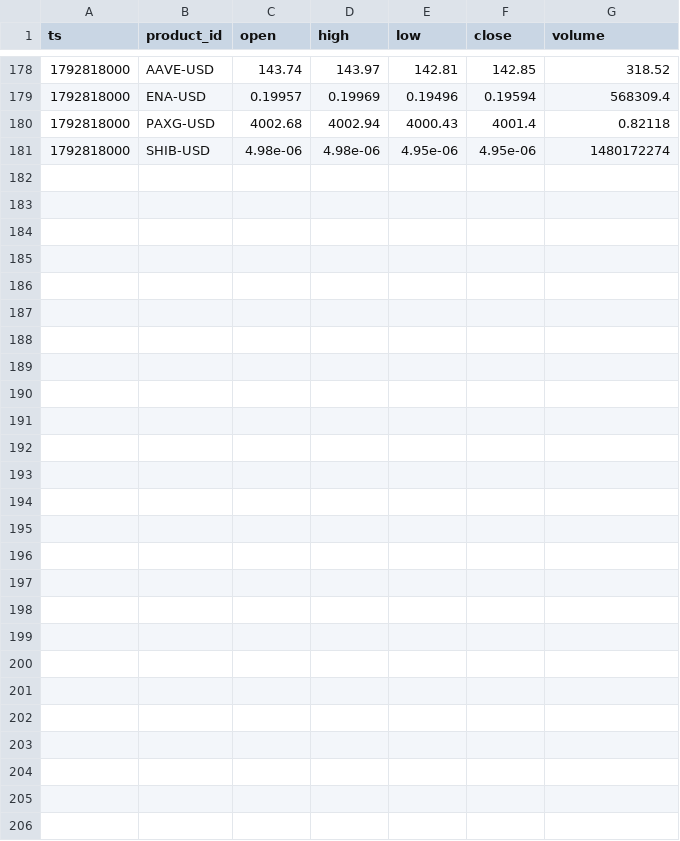
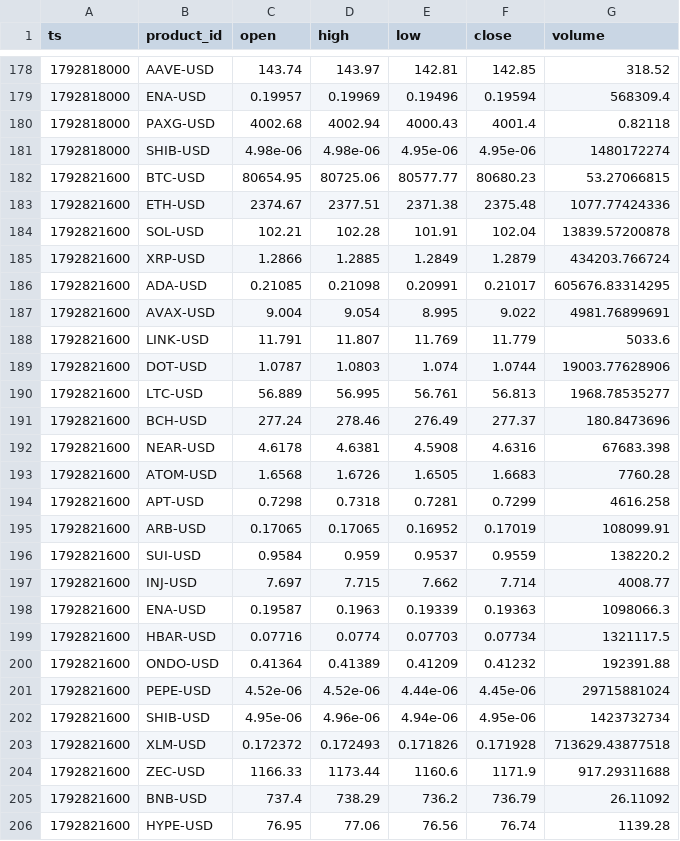
Before and after one commit to jtdaly4/market-data-collector, a CSV file: data/candles/2026-10-24.csv, drawn as a sheet; only a part is shown, gaps mark what is left out.

```diff
--- a/data/candles/2026-10-24.csv
+++ b/data/candles/2026-10-24.csv
@@ -181 +181,26 @@ ts,product_id,open,high,low,close,volume
 1792818000,SHIB-USD,4.98e-06,4.98e-06,4.95e-06,4.95e-06,1480172274
+1792821600,BTC-USD,80654.95,80725.06,80577.77,80680.23,53.27066815
+1792821600,ETH-USD,2374.67,2377.51,2371.38,2375.48,1077.77424336
+1792821600,SOL-USD,102.21,102.28,101.91,102.04,13839.57200878
+1792821600,XRP-USD,1.2866,1.2885,1.2849,1.2879,434203.766724
+1792821600,ADA-USD,0.21085,0.21098,0.20991,0.21017,605676.83314295
+1792821600,AVAX-USD,9.004,9.054,8.995,9.022,4981.76899691
+1792821600,LINK-USD,11.791,11.807,11.769,11.779,5033.6
+1792821600,DOT-USD,1.0787,1.0803,1.074,1.0744,19003.77628906
+1792821600,LTC-USD,56.889,56.995,56.761,56.813,1968.78535277
+1792821600,BCH-USD,277.24,278.46,276.49,277.37,180.8473696
+1792821600,NEAR-USD,4.6178,4.6381,4.5908,4.6316,67683.398
+1792821600,ATOM-USD,1.6568,1.6726,1.6505,1.6683,7760.28
+1792821600,APT-USD,0.7298,0.7318,0.7281,0.7299,4616.258
+1792821600,ARB-USD,0.17065,0.17065,0.16952,0.17019,108099.91
+1792821600,SUI-USD,0.9584,0.959,0.9537,0.9559,138220.2
+1792821600,INJ-USD,7.697,7.715,7.662,7.714,4008.77
+1792821600,ENA-USD,0.19587,0.1963,0.19339,0.19363,1098066.3
+1792821600,HBAR-USD,0.07716,0.0774,0.07703,0.07734,1321117.5
+1792821600,ONDO-USD,0.41364,0.41389,0.41209,0.41232,192391.88
+1792821600,PEPE-USD,4.52e-06,4.52e-06,4.44e-06,4.45e-06,29715881024
+1792821600,SHIB-USD,4.95e-06,4.96e-06,4.94e-06,4.95e-06,1423732734
+1792821600,XLM-USD,0.172372,0.172493,0.171826,0.171928,713629.43877518
+1792821600,ZEC-USD,1166.33,1173.44,1160.6,1171.9,917.29311688
+1792821600,BNB-USD,737.4,738.29,736.2,736.79,26.11092
+1792821600,HYPE-USD,76.95,77.06,76.56,76.74,1139.28
```
Also changed, not shown: data/perp/2026-10-24.csv, 1 other file.
